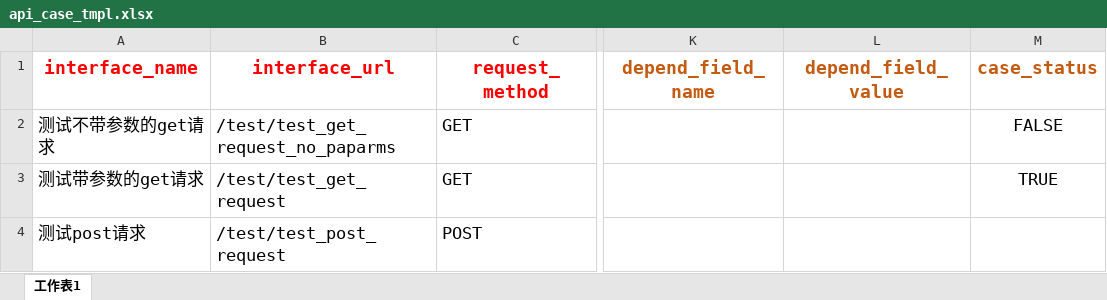
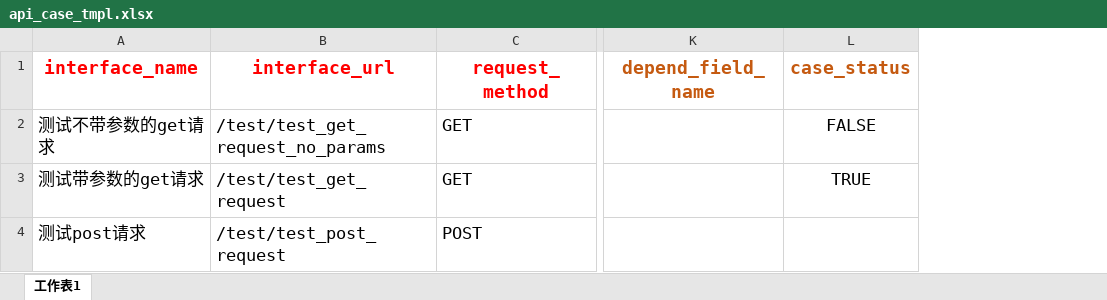
Before and after one commit to micllo/pythonApi, an Excel workbook: api_case_tmpl.xlsx, sheet 工作表1, drawn as a sheet; only a part is shown, gaps mark what is left out; values as stored, in another font and other column widths than the file's, no borders; the diff names each change by its address in the sheet, - before the commit and + after, or states it on an @@ line.

```diff
--- a/api_case_tmpl.xlsx (sheet 工作表1)
+++ b/api_case_tmpl.xlsx (sheet 工作表1)
-column L (depend_field_value), empty
-B2 (interface_url): /test/test_get_request_no_paparms
+B2 (interface_url): /test/test_get_request_no_params
```
Also changed, not shown: tmp/upload_case_file.xlsx, 9 other files.
